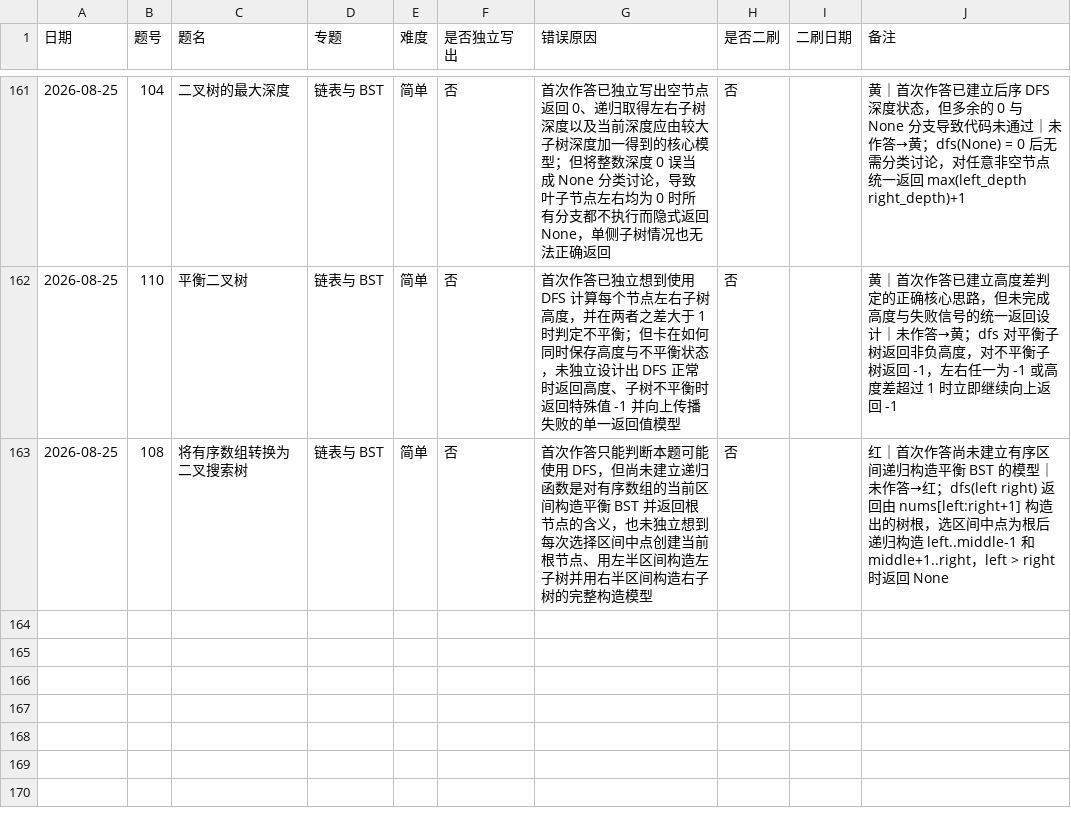
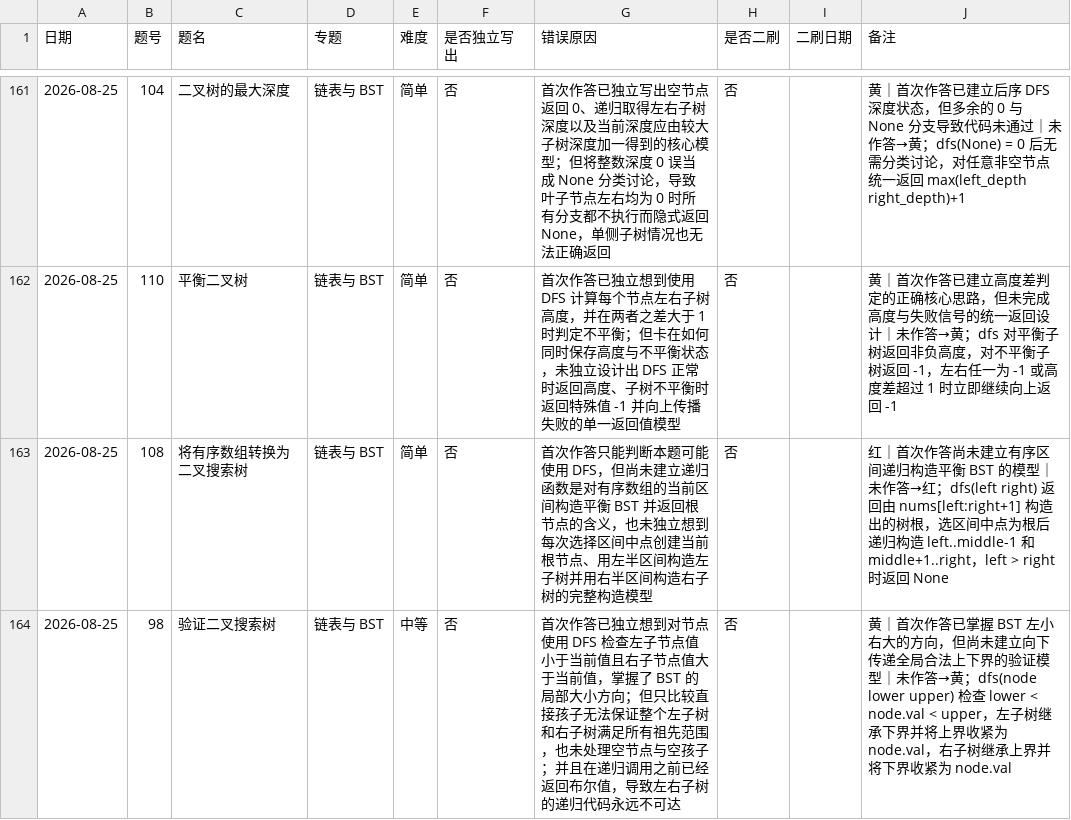
Before and after one commit to JamesLJ2001/find-work, a CSV file: leetcode/progress.csv, drawn as a sheet; only a part is shown, gaps mark what is left out; the diff names each change by its address in the sheet, - before the commit and + after, or states it on an @@ line.

```diff
--- a/leetcode/progress.csv
+++ b/leetcode/progress.csv
+row 164: 2026-08-25 | 98 | 验证二叉搜索树 | 链表与 BST | 中等 | 否 | 首次作答已独立想到对节点使用 DFS 检查左子节点值小于当前值且右子节点值大于当前值，掌握了 BST 的局部大小方向；但只比较直接孩子无法保证整个左子树和右子树满足所有祖先范围，也未处理空节点与空孩子；并且在递归调用之前已经返回布尔值，导致左右子树的递归代码永远不可达 | 否 |  | 黄｜首次作答已掌握 BST 左小右大的方向，但尚未建立向下传递全局合法上下界的验证模型｜未作答→黄；dfs(node lower upper) 检查 lower < node.val < upper，左子树继承下界并将上界收紧为 node.val，右子树继承上界并将下界收紧为 node.val
```
Also changed, not shown: 3 other files.
